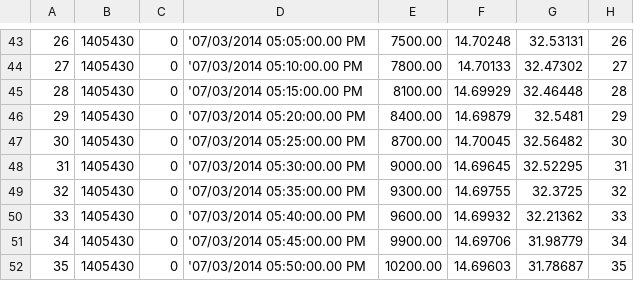
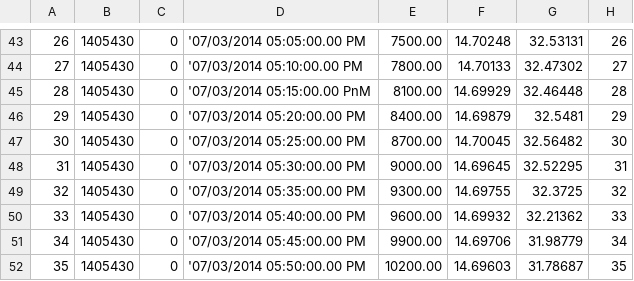
Before and after one commit to cmazzullo/wave-sensor, a CSV file: netCDF_Instrument/Instruments/benchmark/logger1.csv, drawn as a sheet; only a part is shown, gaps mark what is left out; the diff names each change by its address in the sheet, - before the commit and + after, or states it on an @@ line.

```diff
--- a/netCDF_Instrument/Instruments/benchmark/logger1.csv
+++ b/netCDF_Instrument/Instruments/benchmark/logger1.csv
-D45: '07/03/2014 05:15:00.00 PM
+D45: '07/03/2014 05:15:00.00 PnM
```
Also changed, not shown: 2 other files.
